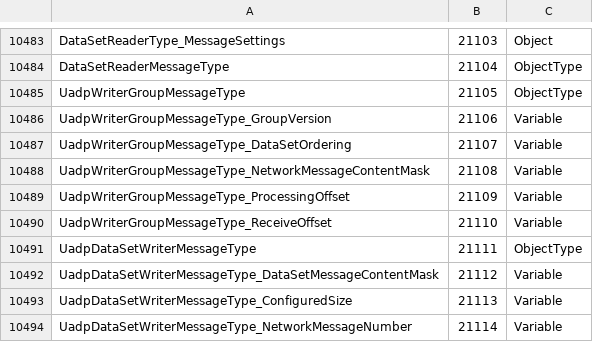
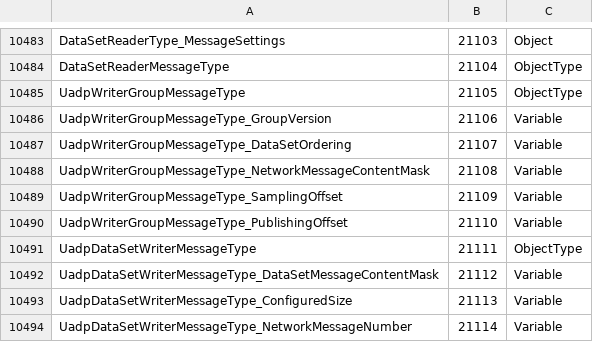
Before and after one commit to OPCFoundation/UA-ModelCompiler, a CSV file: ModelCompiler/Design/StandardTypes.csv, drawn as a sheet; only a part is shown, gaps mark what is left out.

```diff
--- a/ModelCompiler/Design/StandardTypes.csv
+++ b/ModelCompiler/Design/StandardTypes.csv
@@ -10488,4 +10488,4 @@ UadpWriterGroupMessageType_DataSetOrdering,21107,Variable
 UadpWriterGroupMessageType_NetworkMessageContentMask,21108,Variable
-UadpWriterGroupMessageType_ProcessingOffset,21109,Variable
-UadpWriterGroupMessageType_ReceiveOffset,21110,Variable
+UadpWriterGroupMessageType_SamplingOffset,21109,Variable
+UadpWriterGroupMessageType_PublishingOffset,21110,Variable
 UadpDataSetWriterMessageType,21111,ObjectType
```
Also changed, not shown: 2 other files.
